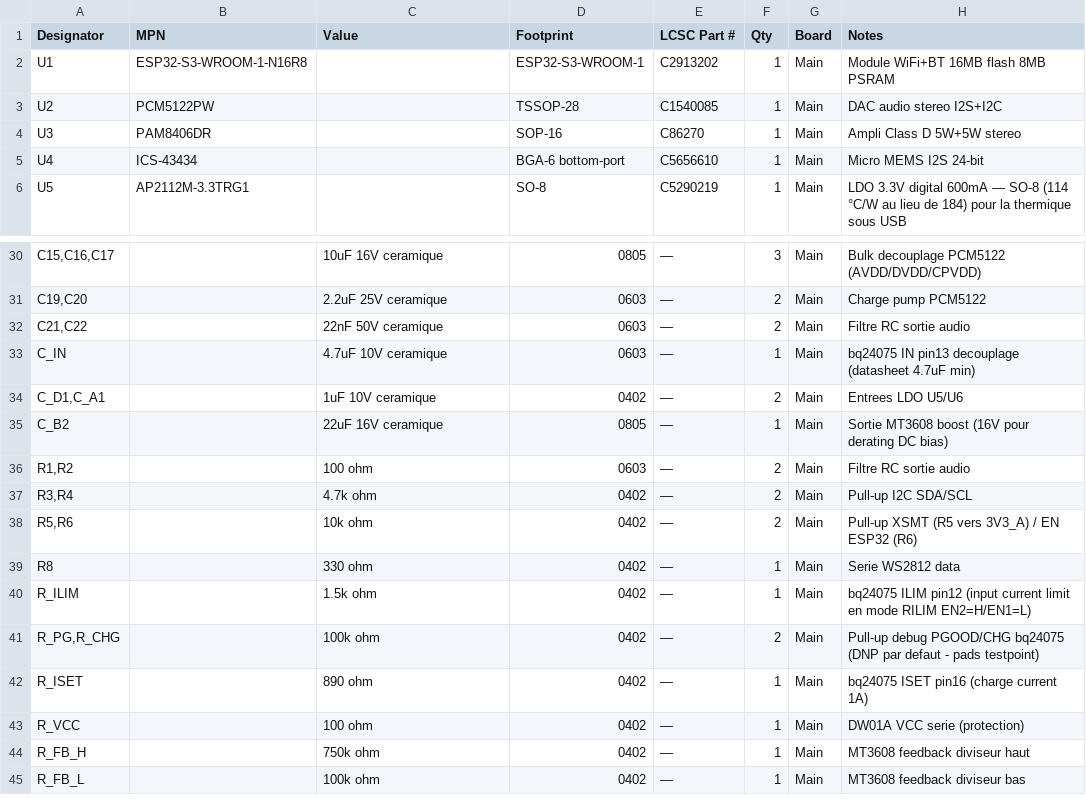
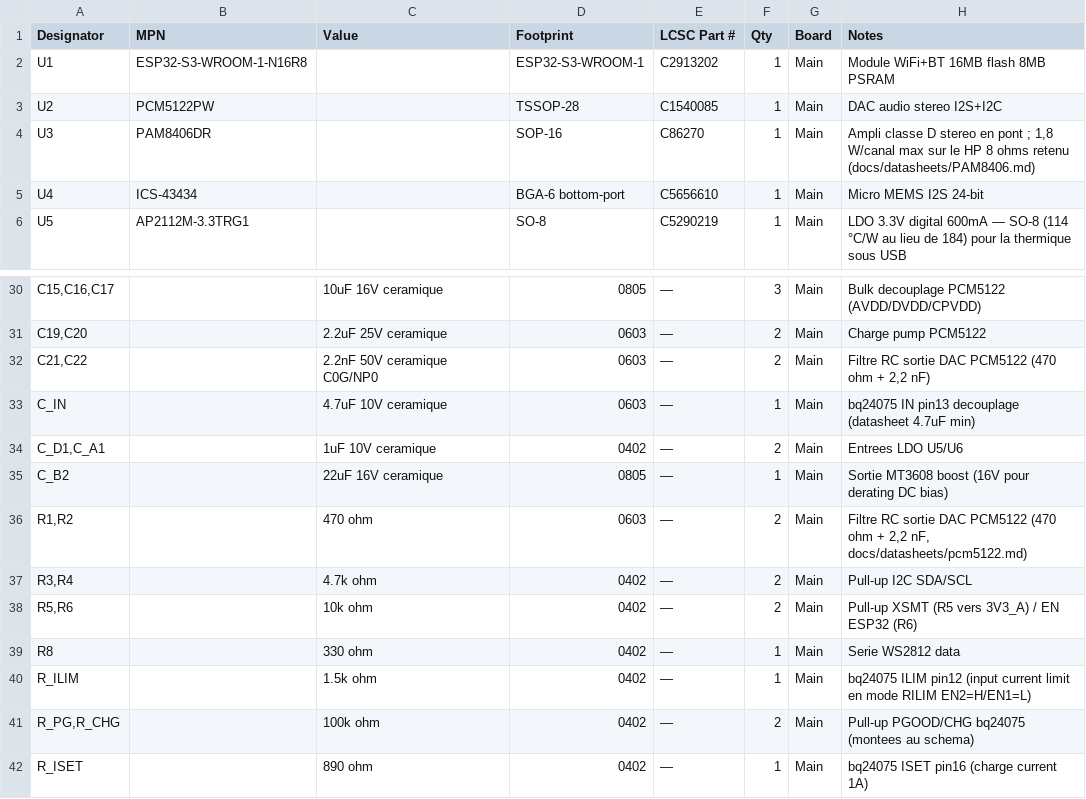
Before and after one commit to GillesClerc/blackbox, a CSV file: hardware/main/BOM/02-bom-lcsc.csv, drawn as a sheet; only a part is shown, gaps mark what is left out; the shorter side is filled out with more unchanged rows; the diff covers the shown part only; the diff names each change by its address in the sheet, - before the commit and + after, or states it on an @@ line.

Commit message:
hardware+docs: CAP1298 retenu pour le tactile de Cote 2, BOM de reference corrigee (H8)
- Cote 2 : CAP1298-1-SL-TR (C2652072, 8 touches, 0x28 fixe) remplace le MTCH2120
  (aucun stock) ; proximite de Cote 3 en suspens (pas de second CAP12xx).
- BOM : U11 = LSM6DSOXTR, doublon U21 retire, filtre DAC 470 ohm + 2,2 nF C0G,
  TMAG5273A1 (C3716049), U10 SOT-23-6, ecran bouche a choisir, LCSC de D1/Q1/Q2
  dans la bonne colonne, ST25DV et haut-parleur ajoutes.
- docs/pcb/02-bom-lcsc.csv (perimee) supprimee : une seule BOM.
- FSD, RESTE-A-FAIRE, syntheses et cartouches satellites alignes.

```diff
--- a/hardware/main/BOM/02-bom-lcsc.csv
+++ b/hardware/main/BOM/02-bom-lcsc.csv
-H4 (Notes): Ampli Class D 5W+5W stereo
+H4 (Notes): Ampli classe D stereo en pont ; 1,8 W/canal max sur le HP 8 ohms retenu (docs/datasheets/PAM8406.md)
-C32 (Value): 22nF 50V ceramique
+C32 (Value): 2.2nF 50V ceramique C0G/NP0
-H32 (Notes): Filtre RC sortie audio
+H32 (Notes): Filtre RC sortie DAC PCM5122 (470 ohm + 2,2 nF)
-C36 (Value): 100 ohm
+C36 (Value): 470 ohm
-H36 (Notes): …RC sortie audio
+H36 (Notes): …RC sortie DAC PCM5122 (470 ohm + 2,2 nF, docs/datasheets/pcm5122.md)
-H41 (Notes): Pull-up debug PGOOD/CHG bq24075 (DNP par defaut - pads testpoint)
+H41 (Notes): Pull-up PGOOD/CHG bq24075 (montees au schema)
```
Also changed, not shown: 3 added rows, 2 removed rows and 22 edited cells elsewhere in this file, 16 other files.
